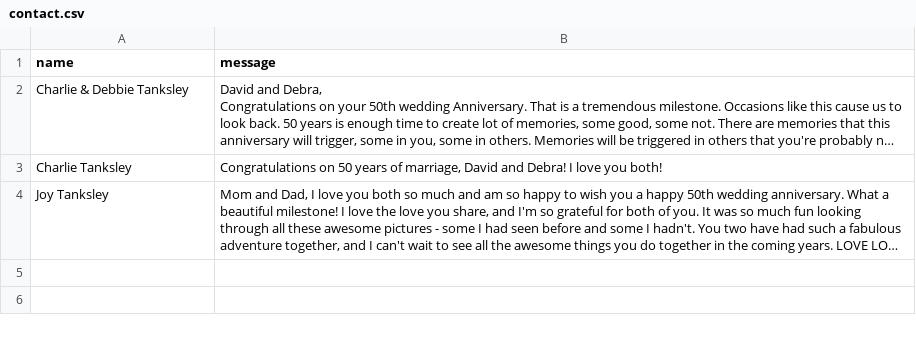
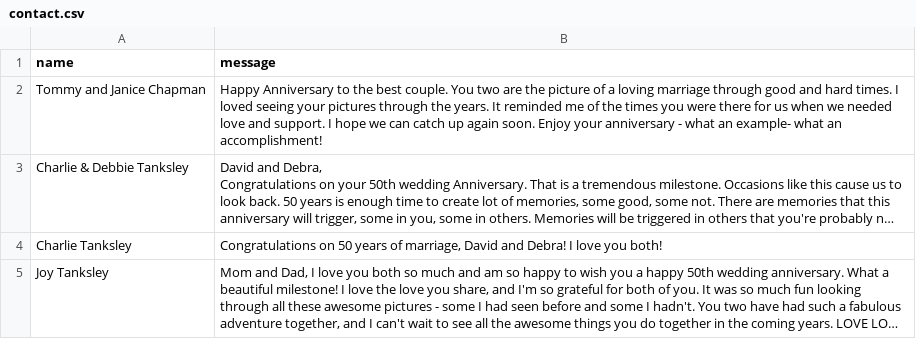
Before and after one commit to charlietanksley/anniversary, a CSV file: src/data/contact.csv, drawn as a sheet; long unchanged cells end in …; the diff names each change by its address in the sheet, - before the commit and + after, or states it on an @@ line.

Commit message:
first live message

```diff
--- a/src/data/contact.csv
+++ b/src/data/contact.csv
+row 2: Tommy and Janice Chapman | Happy Anniversary to the best couple. You two are the picture of a loving marriage through good and hard times. I loved seeing your pictures through the years. It reminded me of the times you were there for us when we needed love and support. I hope we can catch up again soon. Enjoy your anniversary - what an example- what an accomplishment!
```
